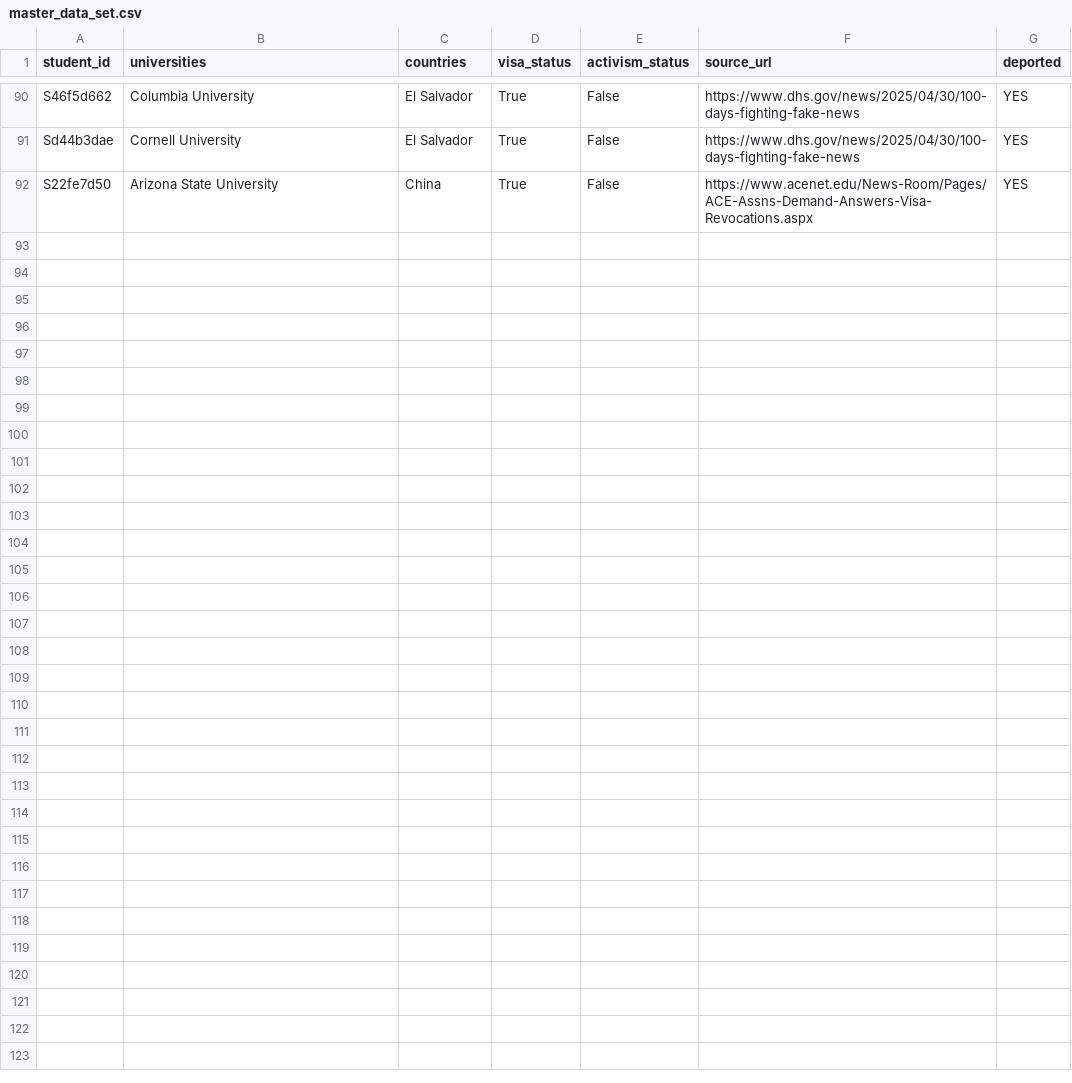
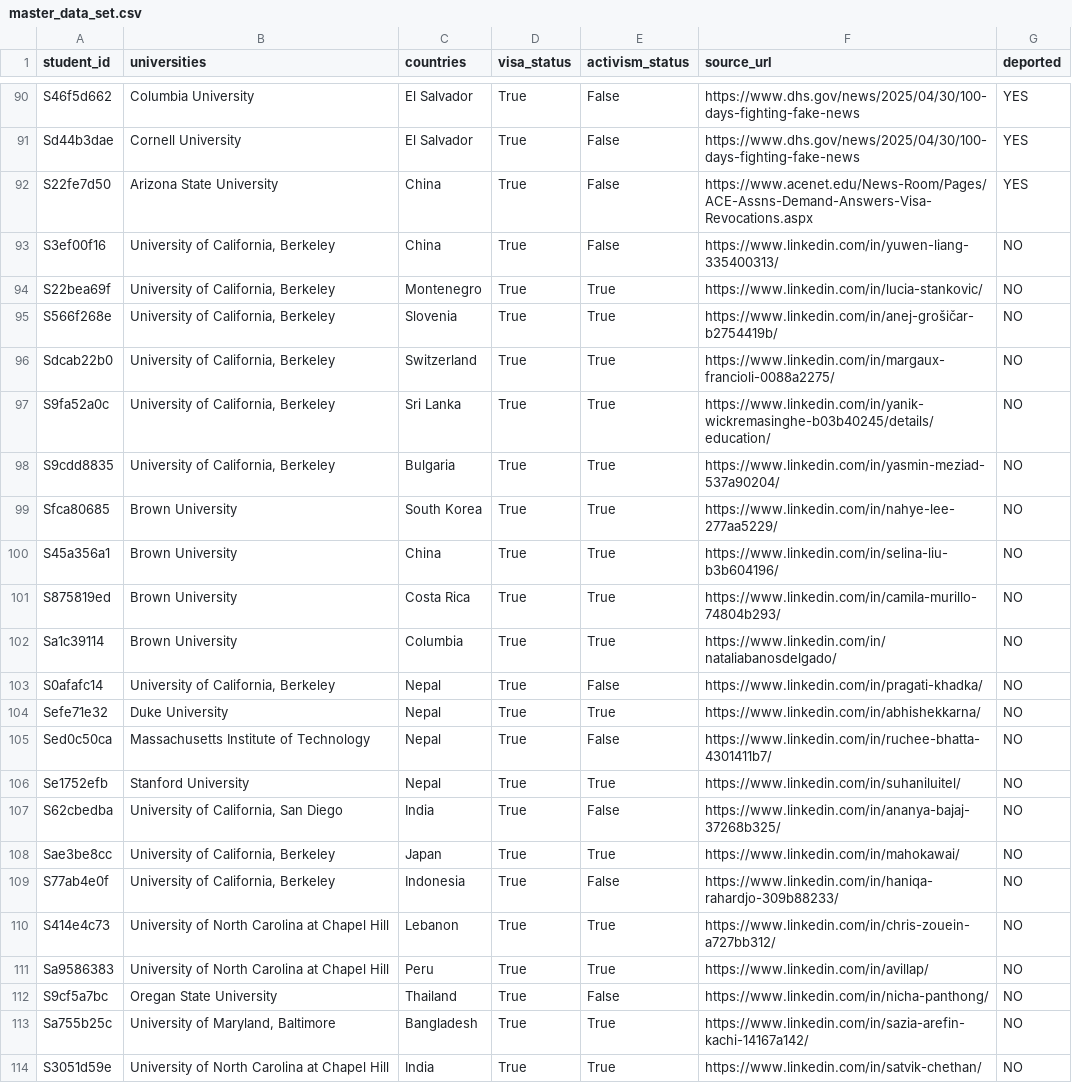
Before and after one commit to misty360/d3c-spring-ml, a CSV file: data/master_data_set.csv, drawn as a sheet; only a part is shown, gaps mark what is left out; the diff names each change by its address in the sheet, - before the commit and + after, or states it on an @@ line.

Commit message:
added neg anon data

```diff
--- a/data/master_data_set.csv
+++ b/data/master_data_set.csv
+row 93: S3ef00f16 | University of California, Berkeley | China | True | False | https://www.linkedin.com/in/yuwen-liang-335400313/ | NO
+row 94: S22bea69f | University of California, Berkeley | Montenegro | True | True | https://www.linkedin.com/in/lucia-stankovic/ | NO
+row 95: S566f268e | University of California, Berkeley | Slovenia | True | True | https://www.linkedin.com/in/anej-grošičar-b2754419b/ | NO
+row 96: Sdcab22b0 | University of California, Berkeley | Switzerland | True | True | https://www.linkedin.com/in/margaux-francioli-0088a2275/ | NO
+row 97: S9fa52a0c | University of California, Berkeley | Sri Lanka | True | True | https://www.linkedin.com/in/yanik-wickremasinghe-b03b40245/details/education/ | NO
+row 98: S9cdd8835 | University of California, Berkeley | Bulgaria | True | True | https://www.linkedin.com/in/yasmin-meziad-537a90204/ | NO
+row 99: Sfca80685 | Brown University | South Korea | True | True | https://www.linkedin.com/in/nahye-lee-277aa5229/ | NO
+row 100: S45a356a1 | Brown University | China | True | True | https://www.linkedin.com/in/selina-liu-b3b604196/ | NO
+row 101: S875819ed | Brown University | Costa Rica | True | True | https://www.linkedin.com/in/camila-murillo-74804b293/ | NO
+row 102: Sa1c39114 | Brown University | Columbia | True | True | https://www.linkedin.com/in/nataliabanosdelgado/ | NO
+row 103: S0afafc14 | University of California, Berkeley | Nepal | True | False | https://www.linkedin.com/in/pragati-khadka/ | NO
+row 104: Sefe71e32 | Duke University | Nepal | True | True | https://www.linkedin.com/in/abhishekkarna/ | NO
+row 105: Sed0c50ca | Massachusetts Institute of Technology | Nepal | True | False | https://www.linkedin.com/in/ruchee-bhatta-4301411b7/ | NO
+row 106: Se1752efb | Stanford University | Nepal | True | True | https://www.linkedin.com/in/suhaniluitel/ | NO
+row 107: S62cbedba | University of California, San Diego | India | True | False | https://www.linkedin.com/in/ananya-bajaj-37268b325/ | NO
+row 108: Sae3be8cc | University of California, Berkeley | Japan | True | True | https://www.linkedin.com/in/mahokawai/ | NO
+row 109: S77ab4e0f | University of California, Berkeley | Indonesia | True | False | https://www.linkedin.com/in/haniqa-rahardjo-309b88233/ | NO
+row 110: S414e4c73 | University of North Carolina at Chapel Hill | Lebanon | True | True | https://www.linkedin.com/in/chris-zouein-a727bb312/ | NO
+row 111: Sa9586383 | University of North Carolina at Chapel Hill | Peru | True | True | https://www.linkedin.com/in/avillap/ | NO
+row 112: S9cf5a7bc | Oregan State University | Thailand | True | False | https://www.linkedin.com/in/nicha-panthong/ | NO
+row 113: Sa755b25c | University of Maryland, Baltimore | Bangladesh | True | True | https://www.linkedin.com/in/sazia-arefin-kachi-14167a142/ | NO
+row 114: S3051d59e | University of North Carolina at Chapel Hill | India | True | True | https://www.linkedin.com/in/satvik-chethan/ | NO
```
Also changed, not shown: 3 other files.
